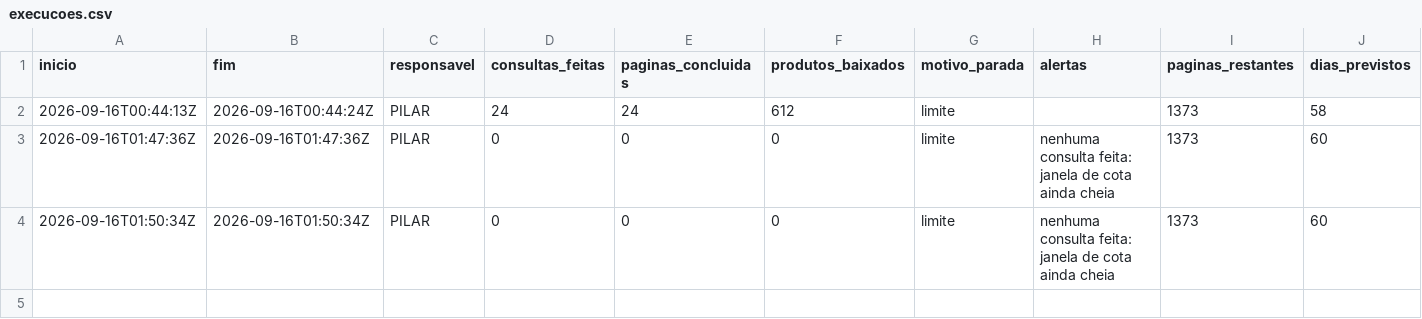
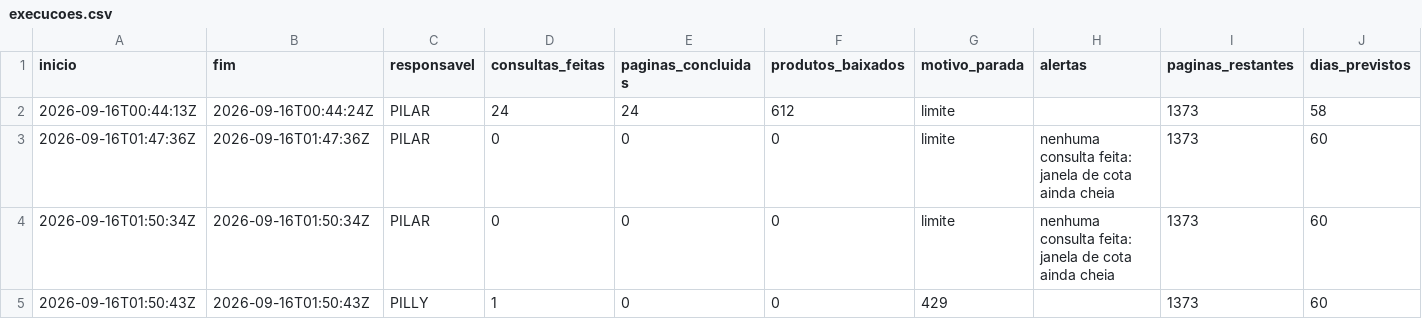
Before and after one commit to pilarcs/beverage-catalog-scraper, a CSV file: saida/execucoes.csv, drawn as a sheet; the diff names each change by its address in the sheet, - before the commit and + after, or states it on an @@ line.

```diff
--- a/saida/execucoes.csv
+++ b/saida/execucoes.csv
+row 5: 2026-09-16T01:50:43Z | 2026-09-16T01:50:43Z | PILLY | 1 | 0 | 0 | 429 |  | 1373 | 60
```
Also changed, not shown: 1 other file.
